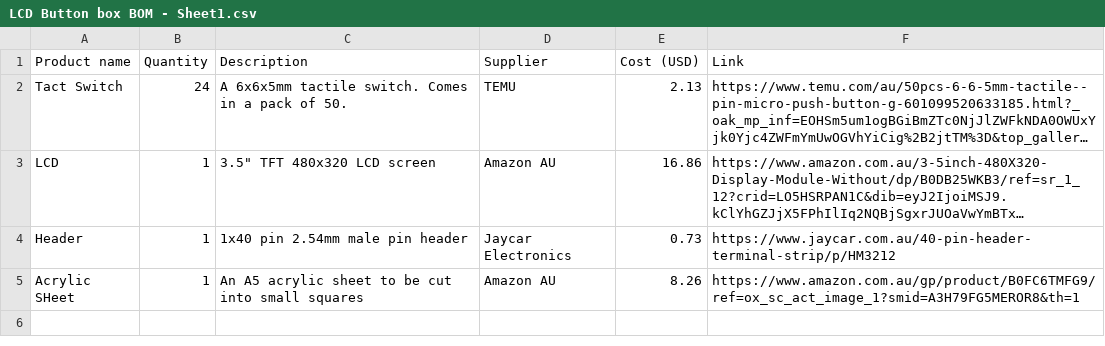
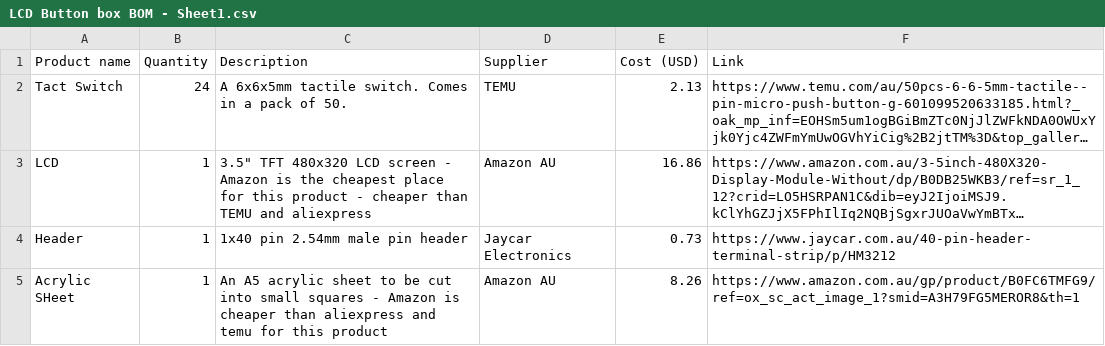
Before and after one commit to Icyconfusion/LCD-button-box, a CSV file: LCD Button box BOM - Sheet1.csv, drawn as a sheet; long unchanged cells end in …; the diff names each change by its address in the sheet, - before the commit and + after, or states it on an @@ line.

Commit message:
Update LCD Button box BOM - Sheet1.csv

```diff
--- a/LCD Button box BOM - Sheet1.csv
+++ b/LCD Button box BOM - Sheet1.csv
-C3 (Description): …LCD screen
+C3 (Description): …LCD screen - Amazon is the cheapest place for this product - cheaper than TEMU and aliexpress
-C5 (Description): …small squares
+C5 (Description): …small squares - Amazon is cheaper than aliexpress and temu for this product
```
